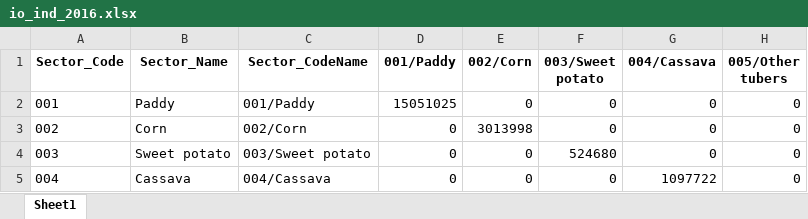
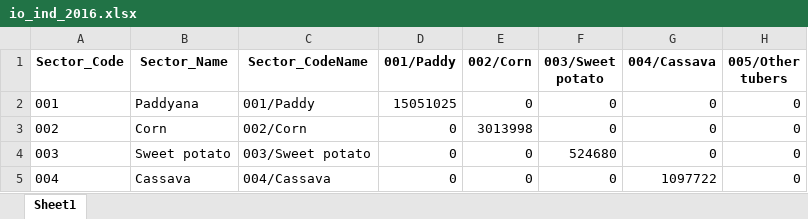
Before and after one commit to ag45wi/eeio, an Excel workbook: data/io_ind_2016.xlsx, sheet Sheet1, drawn as a sheet; only a part is shown; values as stored, in another font and other column widths than the file's, no borders; the diff names each change by its address in the sheet, - before the commit and + after, or states it on an @@ line.

Commit message:
Update 2024-09-12_10.45.18

```diff
--- a/data/io_ind_2016.xlsx (sheet Sheet1)
+++ b/data/io_ind_2016.xlsx (sheet Sheet1)
-B2 (Sector_Name): Paddy
+B2 (Sector_Name): Paddyana
```
